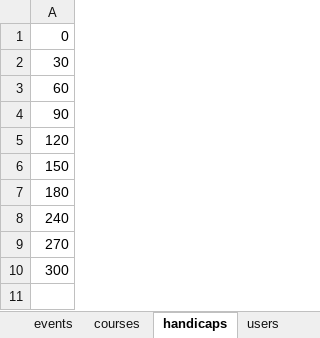
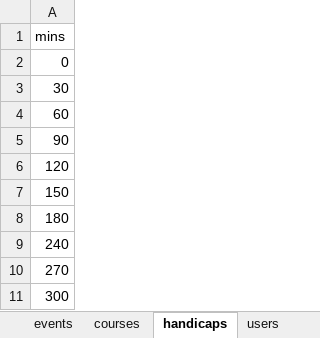
Before and after one commit to greerp/sdw_droid, an Excel workbook: GenerateTTData.xlsm, sheet handicaps, drawn as a sheet; values as stored, in another font and other column widths than the file's, no borders; the diff names each change by its address in the sheet, - before the commit and + after, or states it on an @@ line.

```diff
--- a/GenerateTTData.xlsm (sheet handicaps)
+++ b/GenerateTTData.xlsm (sheet handicaps)
+row 1: mins
```
Also changed, not shown: sheet entries, sheet officials, sheet events, 17 other files.
